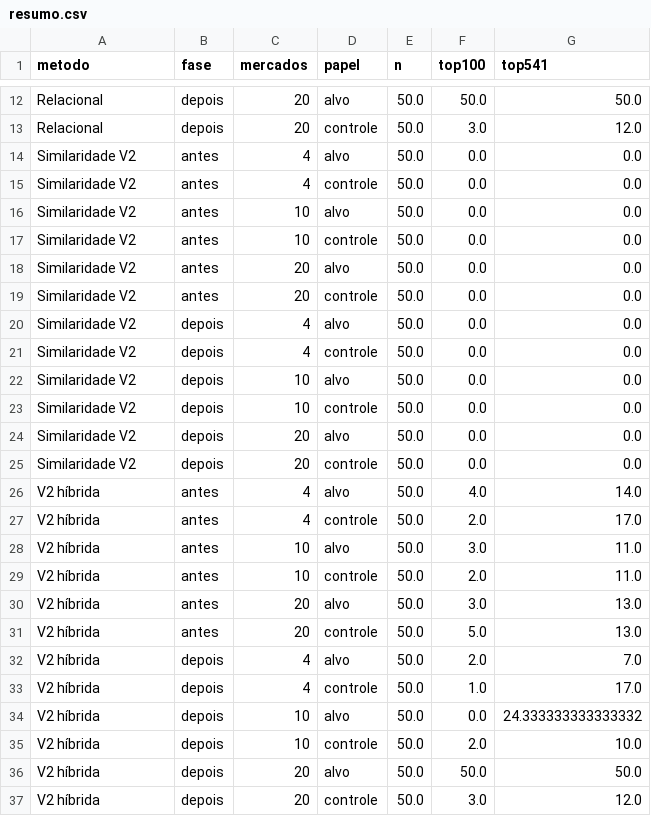
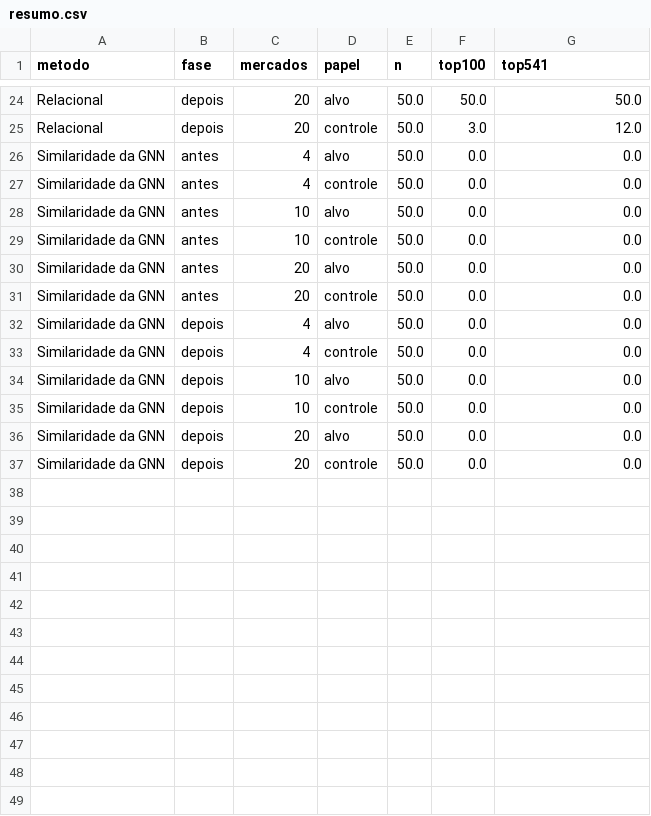
Before and after one commit to Joao-santos-oliveira/betgraph-anomaly, a CSV file: resultados/artigo/resumo.csv, drawn as a sheet; only a part is shown, gaps mark what is left out; the diff covers the shown part only.

```diff
--- a/resultados/artigo/resumo.csv
+++ b/resultados/artigo/resumo.csv
@@ -13,25 +25,13 @@ Relacional,depois,20,alvo,50.0,50.0,50.0
 Relacional,depois,20,controle,50.0,3.0,12.0
-Similaridade V2,antes,4,alvo,50.0,0.0,0.0
-Similaridade V2,antes,4,controle,50.0,0.0,0.0
-Similaridade V2,antes,10,alvo,50.0,0.0,0.0
-Similaridade V2,antes,10,controle,50.0,0.0,0.0
-Similaridade V2,antes,20,alvo,50.0,0.0,0.0
-Similaridade V2,antes,20,controle,50.0,0.0,0.0
-Similaridade V2,depois,4,alvo,50.0,0.0,0.0
-Similaridade V2,depois,4,controle,50.0,0.0,0.0
-Similaridade V2,depois,10,alvo,50.0,0.0,0.0
-Similaridade V2,depois,10,controle,50.0,0.0,0.0
-Similaridade V2,depois,20,alvo,50.0,0.0,0.0
-Similaridade V2,depois,20,controle,50.0,0.0,0.0
-V2 híbrida,antes,4,alvo,50.0,4.0,14.0
-V2 híbrida,antes,4,controle,50.0,2.0,17.0
-V2 híbrida,antes,10,alvo,50.0,3.0,11.0
-V2 híbrida,antes,10,controle,50.0,2.0,11.0
-V2 híbrida,antes,20,alvo,50.0,3.0,13.0
-V2 híbrida,antes,20,controle,50.0,5.0,13.0
-V2 híbrida,depois,4,alvo,50.0,2.0,7.0
-V2 híbrida,depois,4,controle,50.0,1.0,17.0
-V2 híbrida,depois,10,alvo,50.0,0.0,24.333333333333332
-V2 híbrida,depois,10,controle,50.0,2.0,10.0
-V2 híbrida,depois,20,alvo,50.0,50.0,50.0
-V2 híbrida,depois,20,controle,50.0,3.0,12.0
+Similaridade da GNN,antes,4,alvo,50.0,0.0,0.0
+Similaridade da GNN,antes,4,controle,50.0,0.0,0.0
+Similaridade da GNN,antes,10,alvo,50.0,0.0,0.0
+Similaridade da GNN,antes,10,controle,50.0,0.0,0.0
+Similaridade da GNN,antes,20,alvo,50.0,0.0,0.0
+Similaridade da GNN,antes,20,controle,50.0,0.0,0.0
+Similaridade da GNN,depois,4,alvo,50.0,0.0,0.0
+Similaridade da GNN,depois,4,controle,50.0,0.0,0.0
+Similaridade da GNN,depois,10,alvo,50.0,0.0,0.0
+Similaridade da GNN,depois,10,controle,50.0,0.0,0.0
+Similaridade da GNN,depois,20,alvo,50.0,0.0,0.0
+Similaridade da GNN,depois,20,controle,50.0,0.0,0.0
```
Also changed, not shown: 12 added rows elsewhere in this file, resultados/artigo/por_realizacao_seed.csv, resultados/artigo/top100_dia_real.csv, 13 other files.
